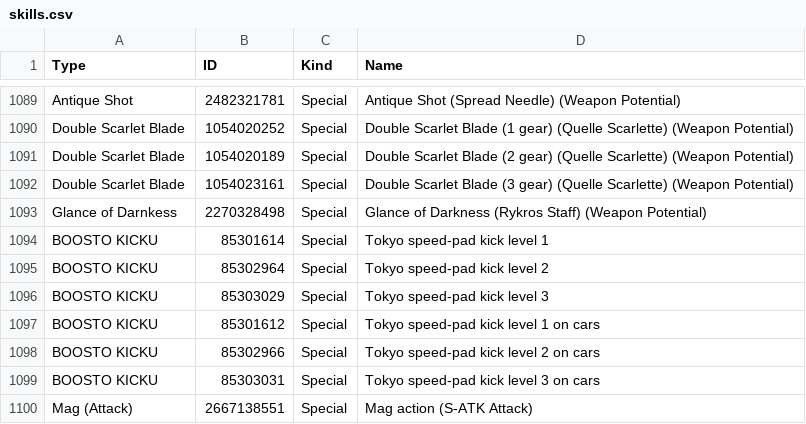
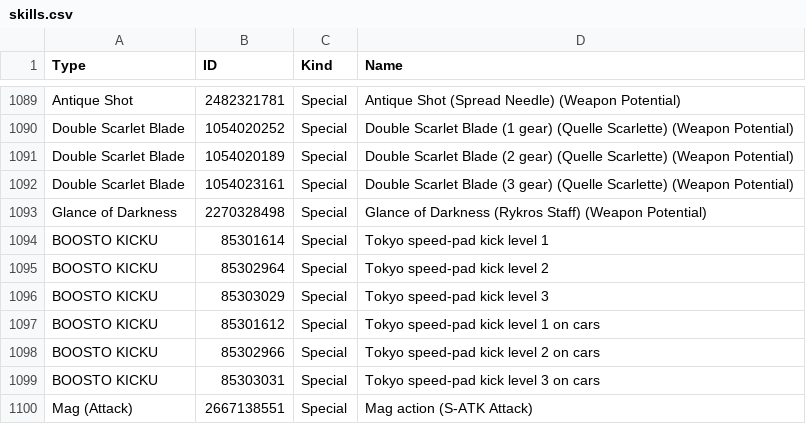
Before and after one commit to VariantXYZ/PSO2ACT, a CSV file: PSO2ACT/skills.csv, drawn as a sheet; only a part is shown, gaps mark what is left out.

Commit message:
I have not a single clue how I missed this typo

```diff
--- a/PSO2ACT/skills.csv
+++ b/PSO2ACT/skills.csv
@@ -1092,3 +1092,3 @@ Double Scarlet Blade,1054020189,Special,Double Scarlet Blade (2 gear) (Quelle Sc
 Double Scarlet Blade,1054023161,Special,Double Scarlet Blade (3 gear) (Quelle Scarlette) (Weapon Potential)
-Glance of Darnkess,2270328498,Special,Glance of Darkness (Rykros Staff) (Weapon Potential)
+Glance of Darkness,2270328498,Special,Glance of Darkness (Rykros Staff) (Weapon Potential)
 BOOSTO KICKU,85301614,Special,Tokyo speed-pad kick level 1
```
